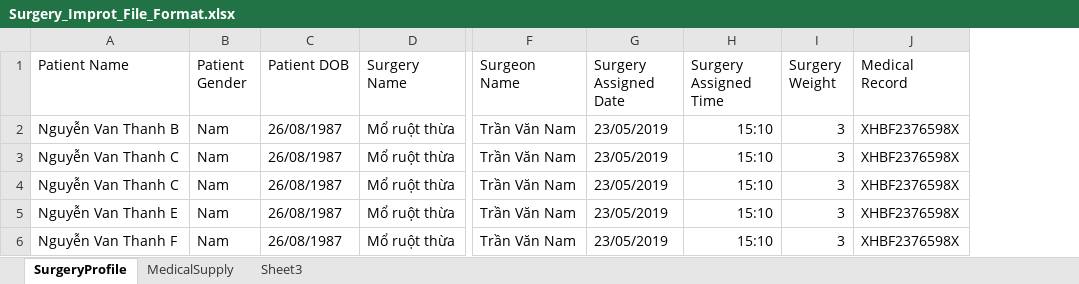
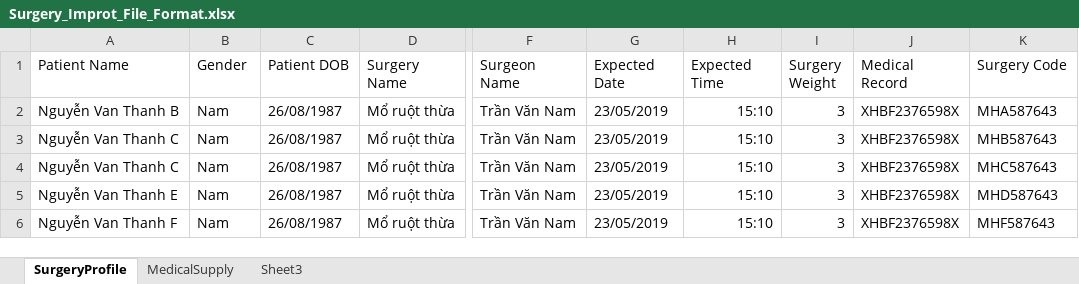
Before and after one commit to hoanhtung/Fontend-CP2019, an Excel workbook: Surgery_Improt_File_Format.xlsx, sheet SurgeryProfile, drawn as a sheet; only a part is shown, gaps mark what is left out; values as stored, in another font and other column widths than the file's, no borders; the diff names each change by its address in the sheet, - before the commit and + after, or states it on an @@ line.

```diff
--- a/Surgery_Improt_File_Format.xlsx (sheet SurgeryProfile)
+++ b/Surgery_Improt_File_Format.xlsx (sheet SurgeryProfile)
+column K (Surgery Code), rows 2-6: MHA587643 | MHB587643 | MHC587643 | MHD587643 | MHF587643
-B1: Patient Gender
+B1: Gender
-G1: Surgery Assigned Date
+G1: Expected Date
-H1: Surgery Assigned Time
+H1: Expected Time
```
Also changed, not shown: sheet MedicalSupply, 2 other files.
